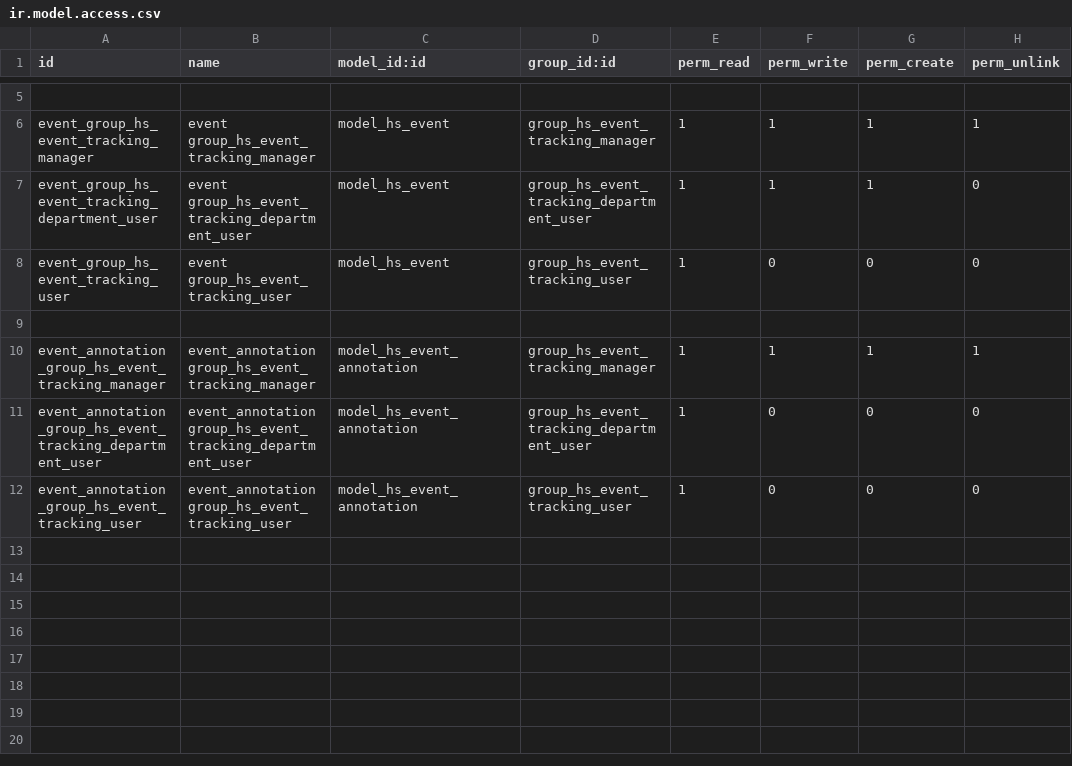
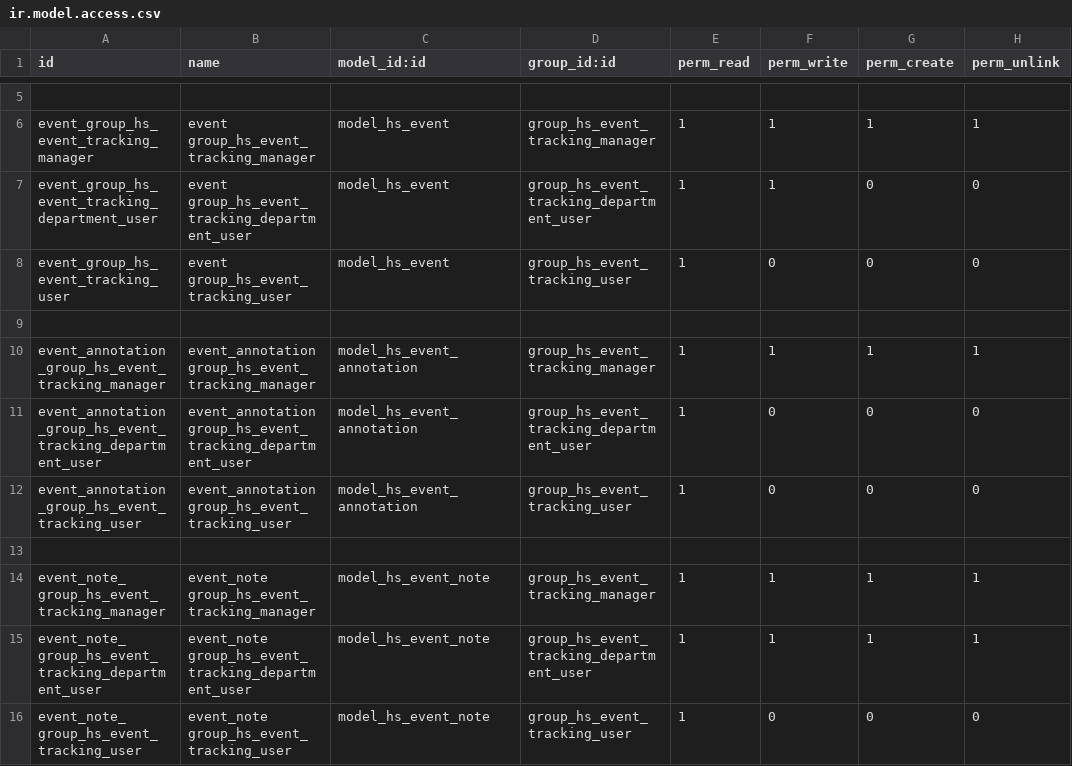
Before and after one commit to lnkdel/hsexpenses, a CSV file: addons/hs_event_tracking/security/ir.model.access.csv, drawn as a sheet; only a part is shown, gaps mark what is left out; the diff names each change by its address in the sheet, - before the commit and + after, or states it on an @@ line.

Commit message:
dev event tracking

```diff
--- a/addons/hs_event_tracking/security/ir.model.access.csv
+++ b/addons/hs_event_tracking/security/ir.model.access.csv
-G7 (perm_create): 1
+G7 (perm_create): 0
+row 13: (empty)
+row 14: event_note_group_hs_event_tracking_manager | event_note group_hs_event_tracking_manager | model_hs_event_note | group_hs_event_tracking_manager | 1 | 1 | 1 | 1
+row 15: event_note_group_hs_event_tracking_department_user | event_note group_hs_event_tracking_department_user | model_hs_event_note | group_hs_event_tracking_department_user | 1 | 1 | 1 | 1
+row 16: event_note_group_hs_event_tracking_user | event_note group_hs_event_tracking_user | model_hs_event_note | group_hs_event_tracking_user | 1 | 0 | 0 | 0
```
Also changed, not shown: 6 other files.
